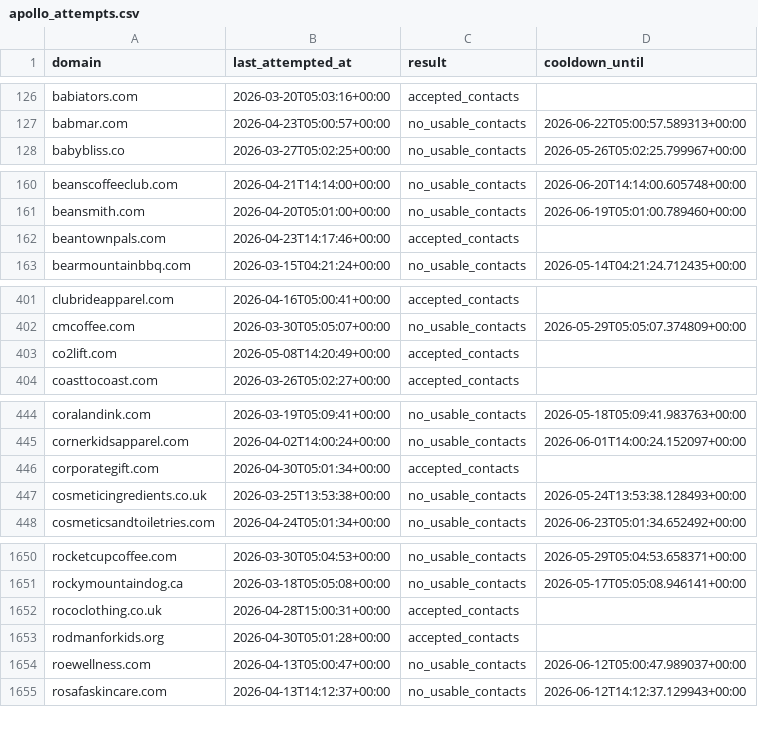
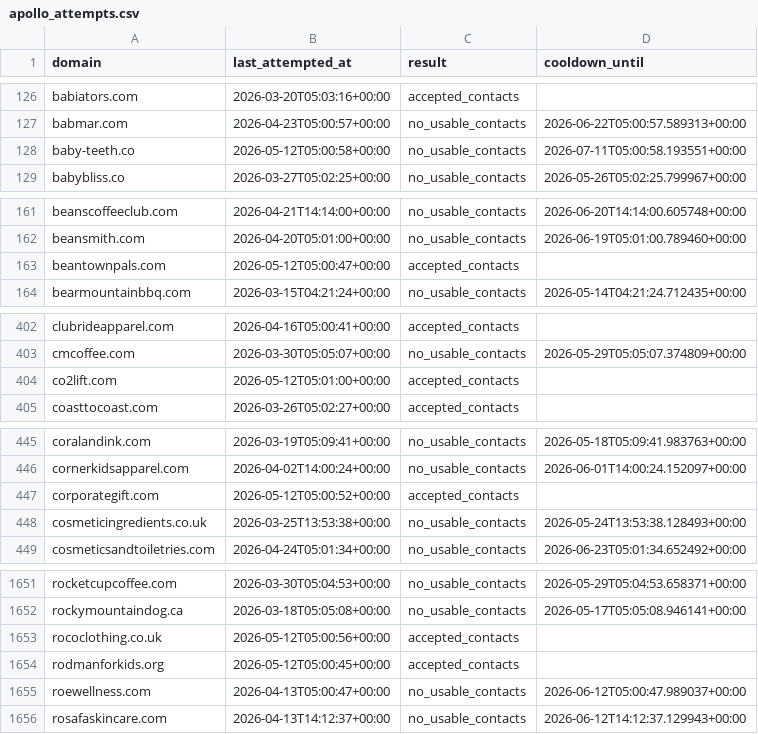
Before and after one commit to david-anata/Lead-scraper, a CSV file: state/apollo_attempts.csv, drawn as a sheet; only a part is shown, gaps mark what is left out; the diff covers the shown part only.

Commit message:
Update Apollo attempts state

```diff
--- a/state/apollo_attempts.csv
+++ b/state/apollo_attempts.csv
@@ -127,2 +127,3 @@ babiators.com,2026-03-20T05:03:16+00:00,accepted_contacts,
 babmar.com,2026-04-23T05:00:57+00:00,no_usable_contacts,2026-06-22T05:00:57.589313+00:00
+baby-teeth.co,2026-05-12T05:00:58+00:00,no_usable_contacts,2026-07-11T05:00:58.193551+00:00
 babybliss.co,2026-03-27T05:02:25+00:00,no_usable_contacts,2026-05-26T05:02:25.799967+00:00
@@ -161,3 +162,3 @@ beanscoffeeclub.com,2026-04-21T14:14:00+00:00,no_usable_contacts,2026-06-20T14:1
 beansmith.com,2026-04-20T05:01:00+00:00,no_usable_contacts,2026-06-19T05:01:00.789460+00:00
-beantownpals.com,2026-04-23T14:17:46+00:00,accepted_contacts,
+beantownpals.com,2026-05-12T05:00:47+00:00,accepted_contacts,
 bearmountainbbq.com,2026-03-15T04:21:24+00:00,no_usable_contacts,2026-05-14T04:21:24.712435+00:00
@@ -402,3 +403,3 @@ clubrideapparel.com,2026-04-16T05:00:41+00:00,accepted_contacts,
 cmcoffee.com,2026-03-30T05:05:07+00:00,no_usable_contacts,2026-05-29T05:05:07.374809+00:00
-co2lift.com,2026-05-08T14:20:49+00:00,accepted_contacts,
+co2lift.com,2026-05-12T05:01:00+00:00,accepted_contacts,
 coasttocoast.com,2026-03-26T05:02:27+00:00,accepted_contacts,
@@ -445,3 +446,3 @@ coralandink.com,2026-03-19T05:09:41+00:00,no_usable_contacts,2026-05-18T05:09:41
 cornerkidsapparel.com,2026-04-02T14:00:24+00:00,no_usable_contacts,2026-06-01T14:00:24.152097+00:00
-corporategift.com,2026-04-30T05:01:34+00:00,accepted_contacts,
+corporategift.com,2026-05-12T05:00:52+00:00,accepted_contacts,
 cosmeticingredients.co.uk,2026-03-25T13:53:38+00:00,no_usable_contacts,2026-05-24T13:53:38.128493+00:00
@@ -1651,4 +1652,4 @@ rocketcupcoffee.com,2026-03-30T05:04:53+00:00,no_usable_contacts,2026-05-29T05:0
 rockymountaindog.ca,2026-03-18T05:05:08+00:00,no_usable_contacts,2026-05-17T05:05:08.946141+00:00
-rococlothing.co.uk,2026-04-28T15:00:31+00:00,accepted_contacts,
-rodmanforkids.org,2026-04-30T05:01:28+00:00,accepted_contacts,
+rococlothing.co.uk,2026-05-12T05:00:56+00:00,accepted_contacts,
+rodmanforkids.org,2026-05-12T05:00:45+00:00,accepted_contacts,
 roewellness.com,2026-04-13T05:00:47+00:00,no_usable_contacts,2026-06-12T05:00:47.989037+00:00
```
Also changed, not shown: 4 edited cells elsewhere in this file.
